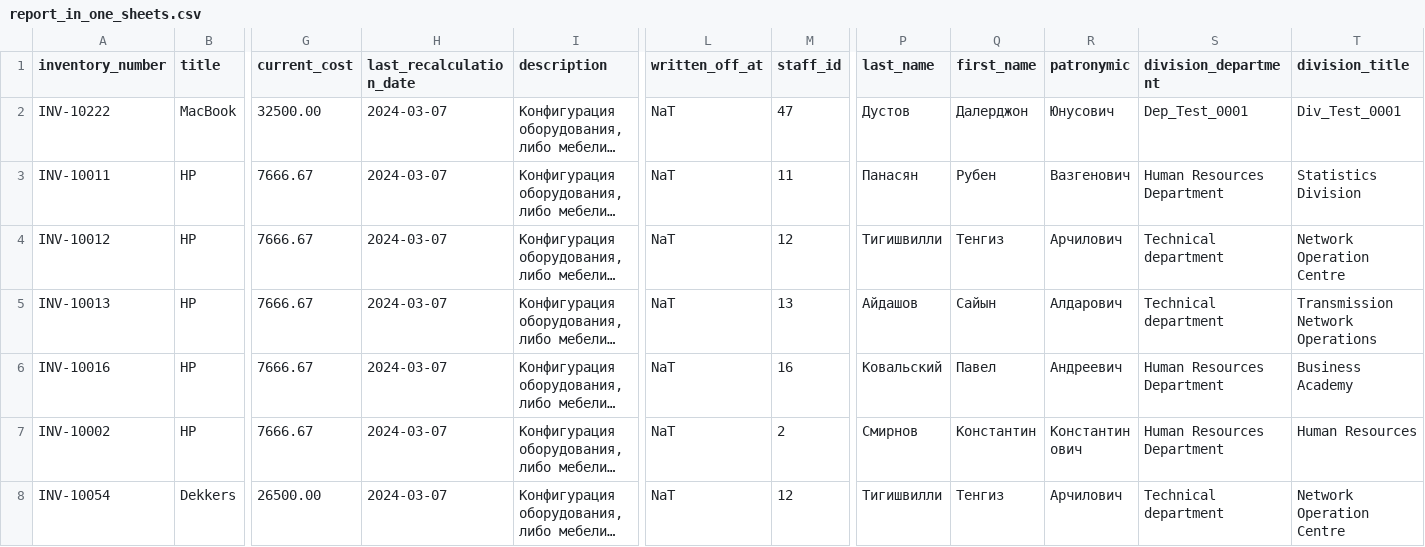
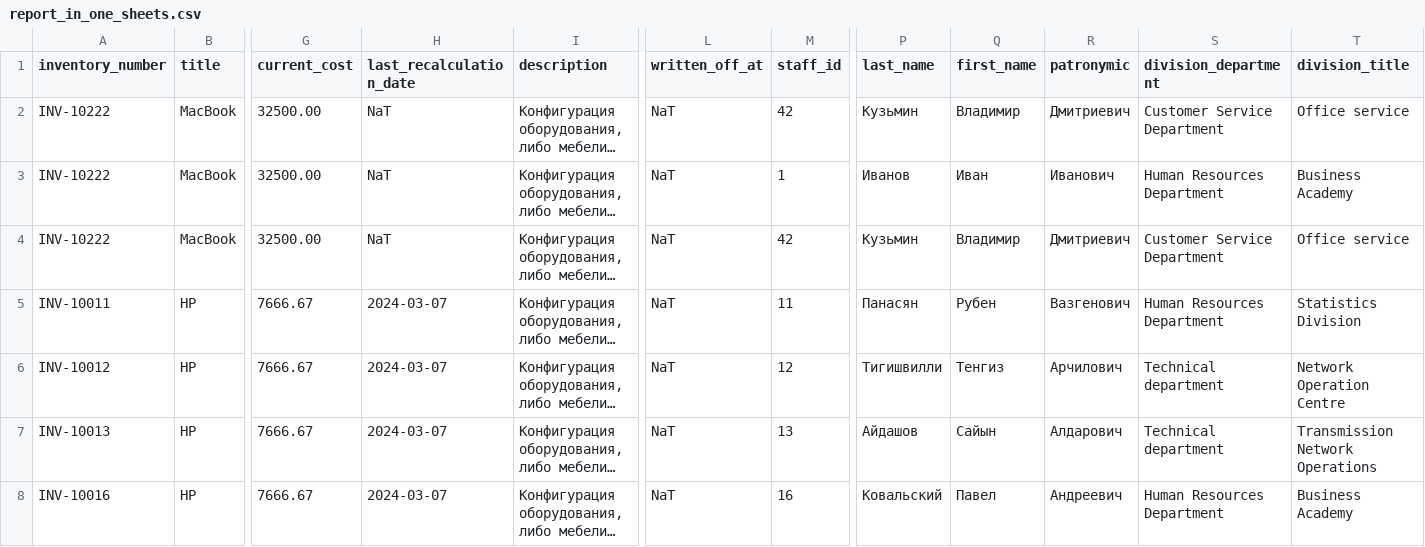
Before and after one commit to AndreyBorisovichKoval/eAssets, a CSV file: additional/Reports/report_in_one_sheets.csv, drawn as a sheet; only a part is shown, gaps mark what is left out; the shorter side is filled out with more unchanged rows; rows hold the shown columns only; the diff names each change by its address in the sheet, - before the commit and + after, or states it on an @@ line.

```diff
--- a/additional/Reports/report_in_one_sheets.csv
+++ b/additional/Reports/report_in_one_sheets.csv
-H2 (last_recalculation_date): 2024-03-07
+H2 (last_recalculation_date): NaT
-M2 (staff_id): 47
+M2 (staff_id): 42
-P2 (last_name): Дустов
+P2 (last_name): Кузьмин
-Q2 (first_name): Далерджон
+Q2 (first_name): Владимир
-R2 (patronymic): Юнусович
+R2 (patronymic): Дмитриевич
-S2 (division_department): Dep_Test_0001
+S2 (division_department): Customer Service Department
-T2 (division_title): Div_Test_0001
+T2 (division_title): Office service
+row 3: INV-10222 | MacBook | 32500.00 | NaT | Конфигурация оборудования, либо мебели… | NaT | 1 | Иванов | Иван | Иванович | Human Resources Department | Business Academy
+row 4: INV-10222 | MacBook | 32500.00 | NaT | Конфигурация оборудования, либо мебели… | NaT | 42 | Кузьмин | Владимир | Дмитриевич | Customer Service Department | Office service
```
Also changed, not shown: 12 other files.
